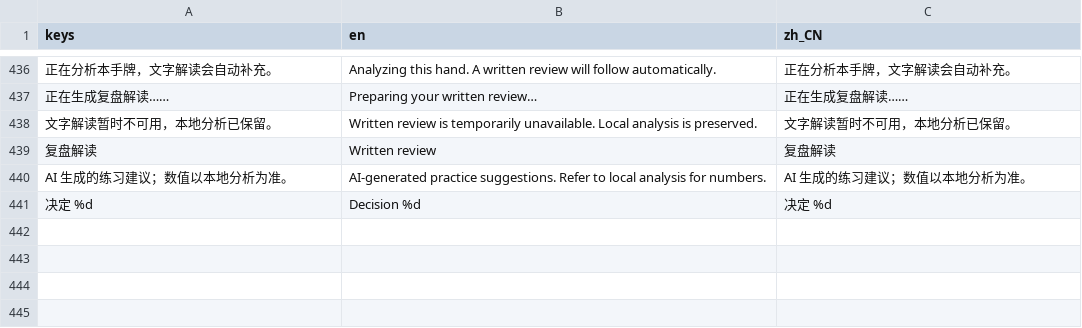
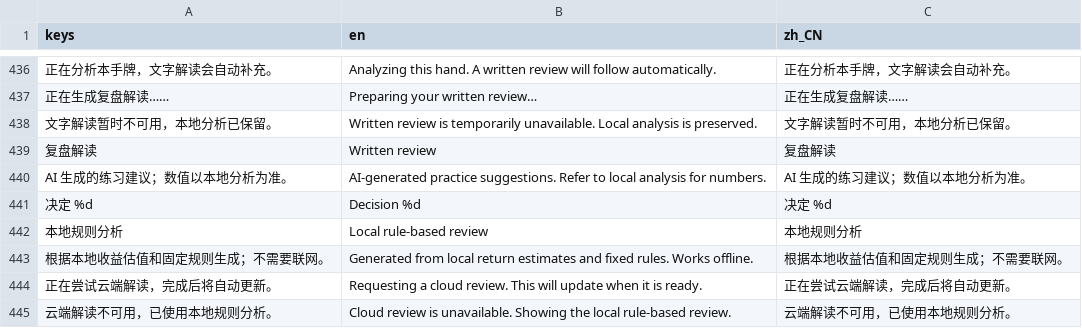
Before and after one commit to Jerryszz02/pokerGame, a CSV file: assets/translations/poker.csv, drawn as a sheet; only a part is shown, gaps mark what is left out.

Commit message:
feat: add offline rule-based replay reviews (#27)

```diff
--- a/assets/translations/poker.csv
+++ b/assets/translations/poker.csv
@@ -498 +498,5 @@ AI 生成的练习建议；数值以本地分析为准。,AI-generated practice
 决定 %d,Decision %d,决定 %d
+本地规则分析,Local rule-based review,本地规则分析
+根据本地收益估值和固定规则生成；不需要联网。,Generated from local return estimates and fixed rules. Works offline.,根据本地收益估值和固定规则生成；不需要联网。
+正在尝试云端解读，完成后将自动更新。,Requesting a cloud review. This will update when it is ready.,正在尝试云端解读，完成后将自动更新。
+云端解读不可用，已使用本地规则分析。,Cloud review is unavailable. Showing the local rule-based review.,云端解读不可用，已使用本地规则分析。
```
Also changed, not shown: 18 other files.
